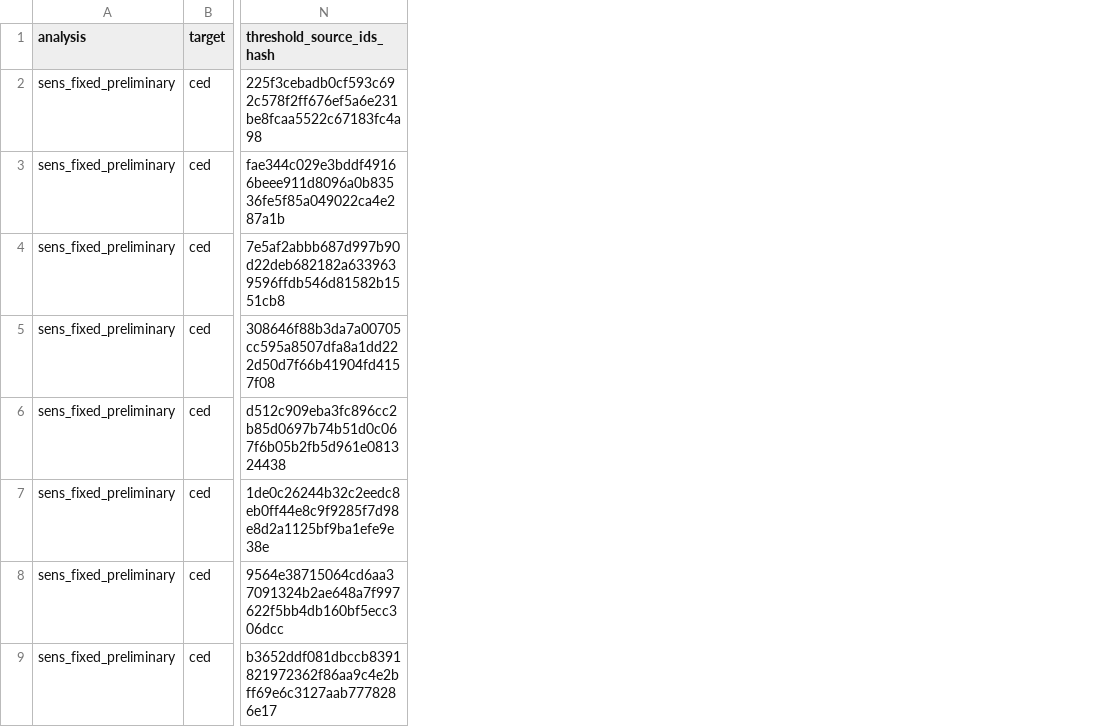
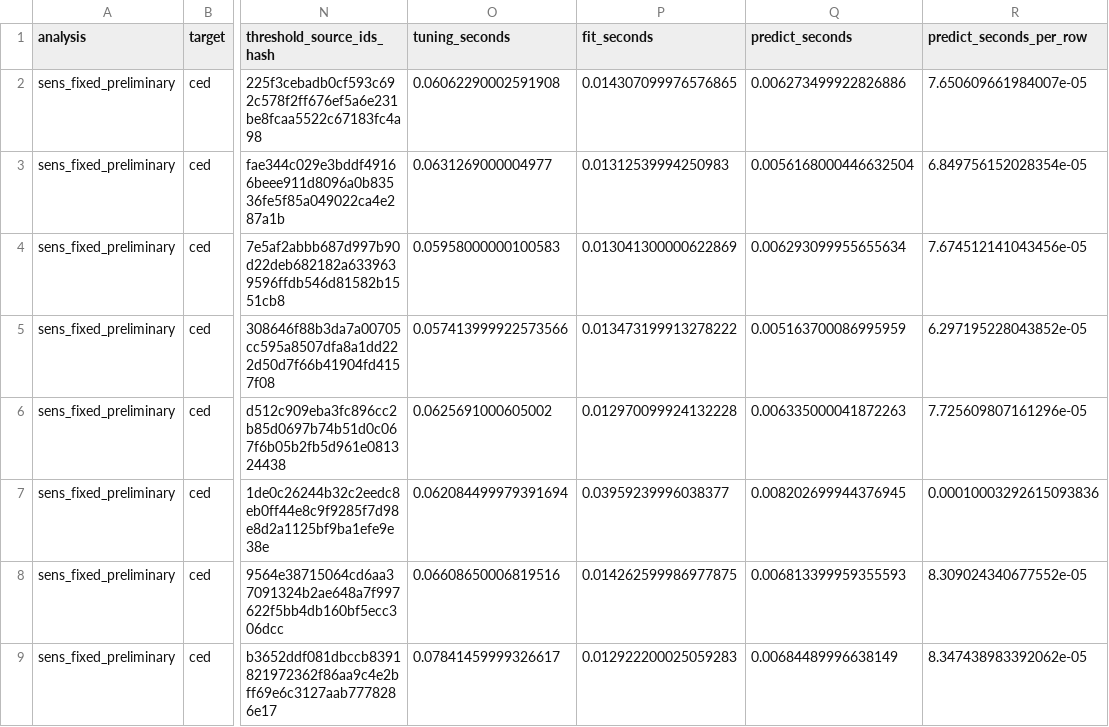
Before and after one commit to neshard/Anemia-CED, a CSV file: results/folds/sens_fixed_preliminary__ced__dummy_prior__main.csv, drawn as a sheet; only a part is shown, gaps mark what is left out; the diff names each change by its address in the sheet, - before the commit and + after, or states it on an @@ line.

```diff
--- a/results/folds/sens_fixed_preliminary__ced__dummy_prior__main.csv
+++ b/results/folds/sens_fixed_preliminary__ced__dummy_prior__main.csv
+column O (tuning_seconds), rows 2-9: 0.06062290002591908 | 0.0631269000004977 | 0.05958000000100583 | 0.057413999922573566 | 0.0625691000605002 | 0.062084499979391694 | 0.06608650006819516 | 0.07841459999326617
+column P (fit_seconds), rows 2-9: 0.014307099976576865 | 0.01312539994250983 | 0.013041300000622869 | 0.013473199913278222 | 0.012970099924132228 | 0.03959239996038377 | 0.014262599986977875 | 0.012922200025059283
+column Q (predict_seconds), rows 2-9: 0.006273499922826886 | 0.0056168000446632504 | 0.006293099955655634 | 0.005163700086995959 | 0.006335000041872263 | 0.008202699944376945 | 0.006813399959355593 | 0.00684489996638149
+column R (predict_seconds_per_row), rows 2-9: 7.650609661984007e-05 | 6.849756152028354e-05 | 7.674512141043456e-05 | 6.297195228043852e-05 | 7.725609807161296e-05 | 0.00010003292615093836 | 8.309024340677552e-05 | 8.347438983392062e-05
```
Also changed, not shown: results/folds/sens_all11__ced__dummy_prior__main.csv, results/folds/sens_all11__hb__dummy_mean__main.csv, 54 other files.
